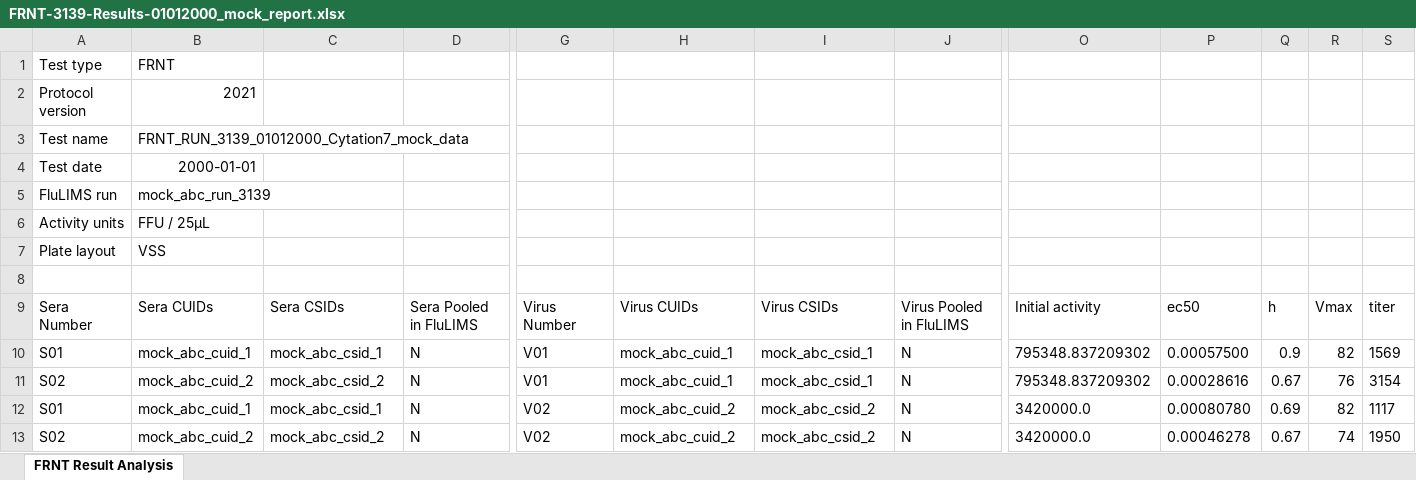
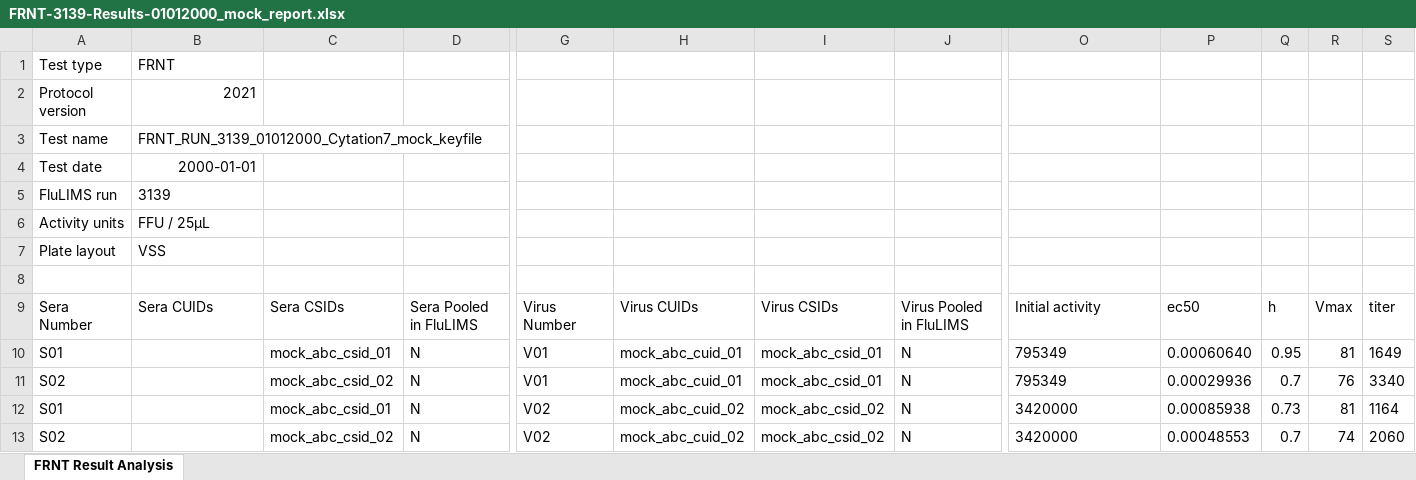
Before and after one commit to CDCgov/jaspr, an Excel workbook: example_data/FRNT/Cytation7/FRNT-3139-Results-01012000_mock_report.xlsx, sheet FRNT Result Analysis, drawn as a sheet; only a part is shown, gaps mark what is left out; values as stored, in another font and other column widths than the file's, no borders; the diff covers the shown part only; the diff names each change by its address in the sheet, - before the commit and + after, or states it on an @@ line.

```diff
--- a/example_data/FRNT/Cytation7/FRNT-3139-Results-01012000_mock_report.xlsx (sheet FRNT Result Analysis)
+++ b/example_data/FRNT/Cytation7/FRNT-3139-Results-01012000_mock_report.xlsx (sheet FRNT Result Analysis)
-B3: FRNT_RUN_3139_01012000_Cytation7_mock_data
+B3: FRNT_RUN_3139_01012000_Cytation7_mock_keyfile
-B5: mock_abc_run_3139
+B5: 3139
-B10: mock_abc_cuid_1
+B10: (empty)
-C10: mock_abc_csid_1
+C10: mock_abc_csid_01
-H10:H11: mock_abc_cuid_1
+H10:H11: mock_abc_cuid_01
-I10:I11: mock_abc_csid_1
+I10:I11: mock_abc_csid_01
-O10:O11: 795348.837209302
+O10:O11: 795349
-P10: 0.00057500
+P10: 0.00060640
-Q10: 0.9
+Q10: 0.95
-R10: 82
+R10: 81
-S10: 1569
+S10: 1649
-B11: mock_abc_cuid_2
+B11: (empty)
-C11: mock_abc_csid_2
+C11: mock_abc_csid_02
-P11: 0.00028616
+P11: 0.00029936
-Q11: 0.67
+Q11: 0.7
-S11: 3154
+S11: 3340
-B12: mock_abc_cuid_1
+B12: (empty)
-C12: mock_abc_csid_1
+C12: mock_abc_csid_01
-H12:H13: mock_abc_cuid_2
+H12:H13: mock_abc_cuid_02
-I12:I13: mock_abc_csid_2
+I12:I13: mock_abc_csid_02
-O12:O13: 3420000.0
+O12:O13: 3420000
-P12: 0.00080780
+P12: 0.00085938
-Q12: 0.69
+Q12: 0.73
-R12: 82
+R12: 81
-S12: 1117
+S12: 1164
-B13: mock_abc_cuid_2
+B13: (empty)
-C13: mock_abc_csid_2
+C13: mock_abc_csid_02
-P13: 0.00046278
+P13: 0.00048553
-Q13: 0.67
+Q13: 0.7
-S13: 1950
+S13: 2060
```
Also changed, not shown: 315 edited cells elsewhere in this sheet, example_data/FRNT/CX5/SerumVirusVirus(SVV)/FRNT-3559-Results-01012000_mock_report.xlsx, example_data/FRNT/CX5/VirusSeraSera(VSS)/FRNT-3709-Results-01012000_mock_report.xlsx, 9 other files.
